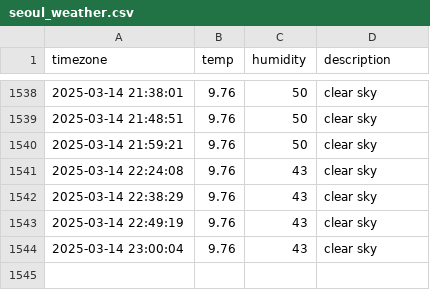
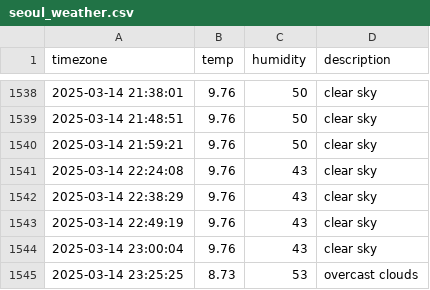
Before and after one commit to allowseok/seoul_weather, a CSV file: seoul_weather.csv, drawn as a sheet; only a part is shown, gaps mark what is left out; the diff names each change by its address in the sheet, - before the commit and + after, or states it on an @@ line.

```diff
--- a/seoul_weather.csv
+++ b/seoul_weather.csv
+row 1545: 2025-03-14 23:25:25 | 8.73 | 53 | overcast clouds
```
